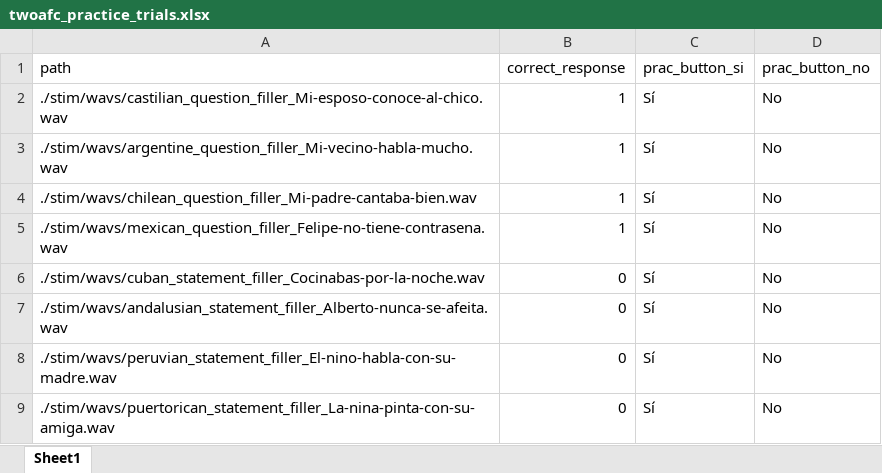
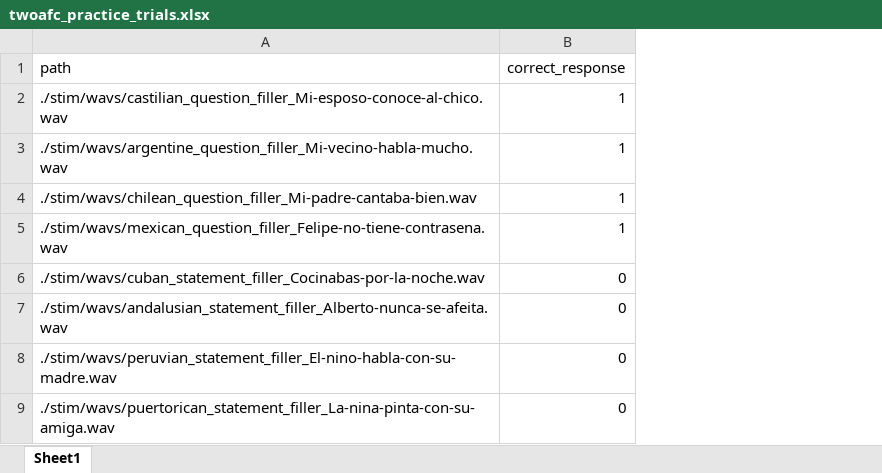
Before and after one commit to RAP-group/empathy_intonation_perc, an Excel workbook: exp/trials/twoafc_practice_trials.xlsx, sheet Sheet1, drawn as a sheet; values as stored, in another font and other column widths than the file's, no borders; the diff names each change by its address in the sheet, - before the commit and + after, or states it on an @@ line.

Commit message:
remove button response automation

```diff
--- a/exp/trials/twoafc_practice_trials.xlsx (sheet Sheet1)
+++ b/exp/trials/twoafc_practice_trials.xlsx (sheet Sheet1)
-column C (prac_button_si), rows 2-9: all Sí
-column D (prac_button_no), rows 2-9: all No
```
Also changed, not shown: exp/trials/twoafc_trials.xlsx, 2 other files.
